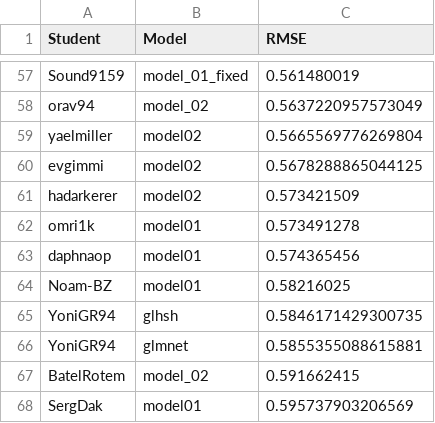
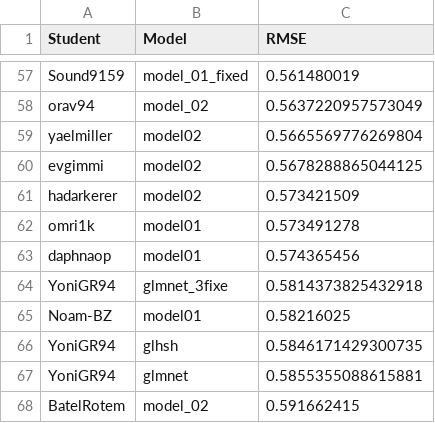
Before and after one commit to DSApps-2023/Class_Slides, a CSV file: leaderboard.csv, drawn as a sheet; only a part is shown, gaps mark what is left out; the shorter side is filled out with more unchanged rows.

Commit message:
Updates leaderboard

```diff
--- a/leaderboard.csv
+++ b/leaderboard.csv
@@ -63,2 +63,3 @@ omri1k,model01,0.573491278
 daphnaop,model01,0.574365456
+YoniGR94,glmnet_3fixe,0.5814373825432918
 Noam-BZ,model01,0.58216025
```
Also changed, not shown: 1 other file.
